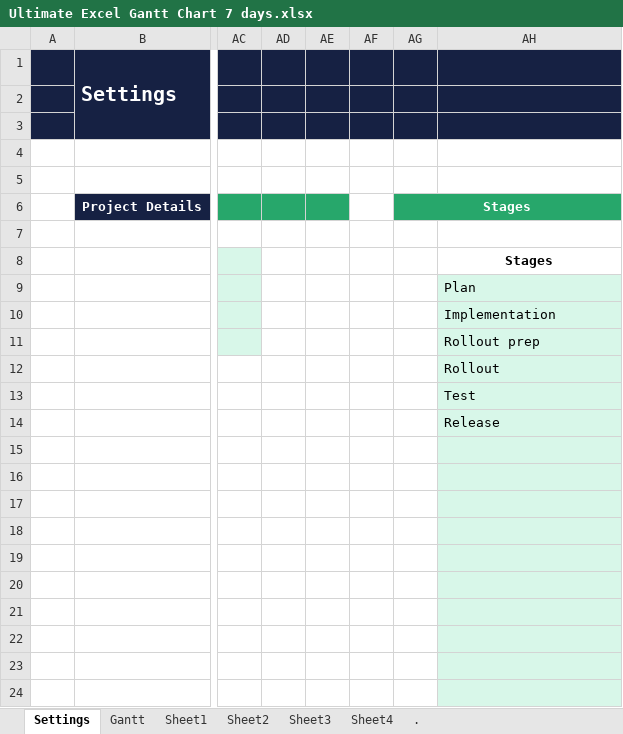
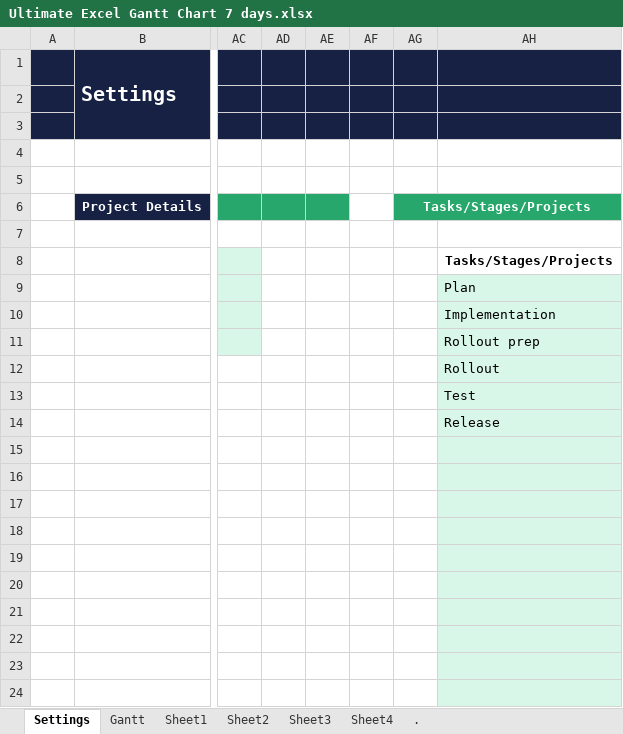
Before and after one commit to edward-0116/UltiExcelGantt, an Excel workbook: Ultimate Excel Gantt Chart 7 days.xlsx, sheet Settings, drawn as a sheet; only a part is shown, gaps mark what is left out; values as stored, in another font and other column widths than the file's, no borders; charts and pictures not drawn; the diff names each change by its address in the sheet, - before the commit and + after, or states it on an @@ line.

```diff
--- a/Ultimate Excel Gantt Chart 7 days.xlsx (sheet Settings)
+++ b/Ultimate Excel Gantt Chart 7 days.xlsx (sheet Settings)
-AG6: Stages
+AG6: Tasks/Stages/Projects
-AH8: Stages
+AH8: Tasks/Stages/Projects
```
Also changed, not shown: sheet Gantt, charts or pictures, Ultimate Excel Gantt Chart 1 year.xlsx, Ultimate Excel Gantt Chart 5 days.xlsx.
